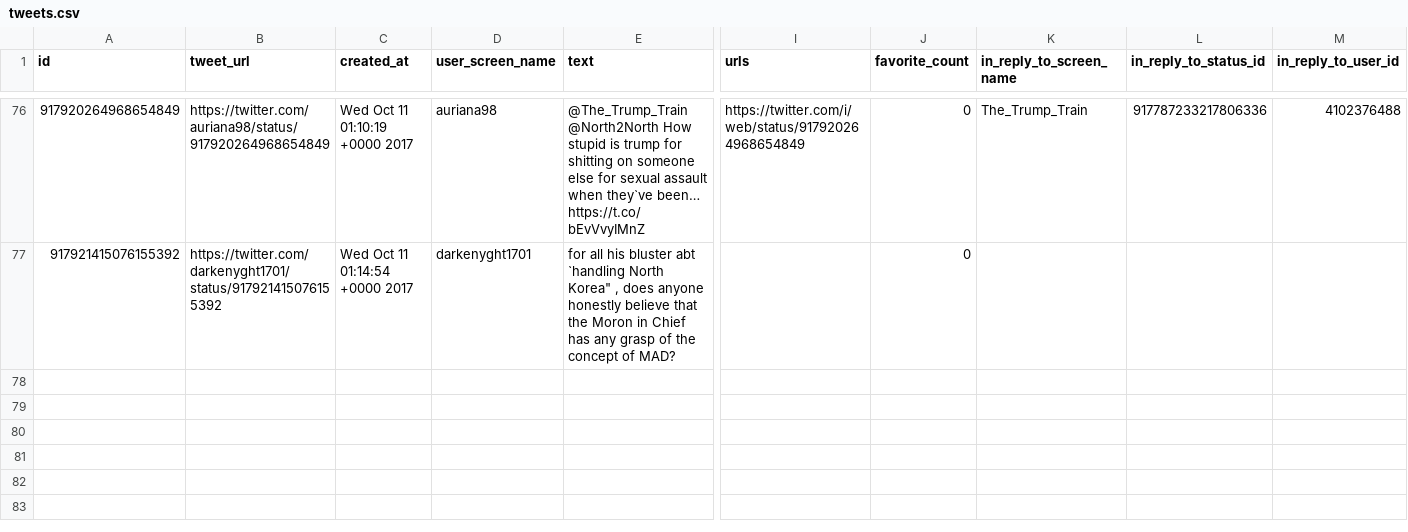
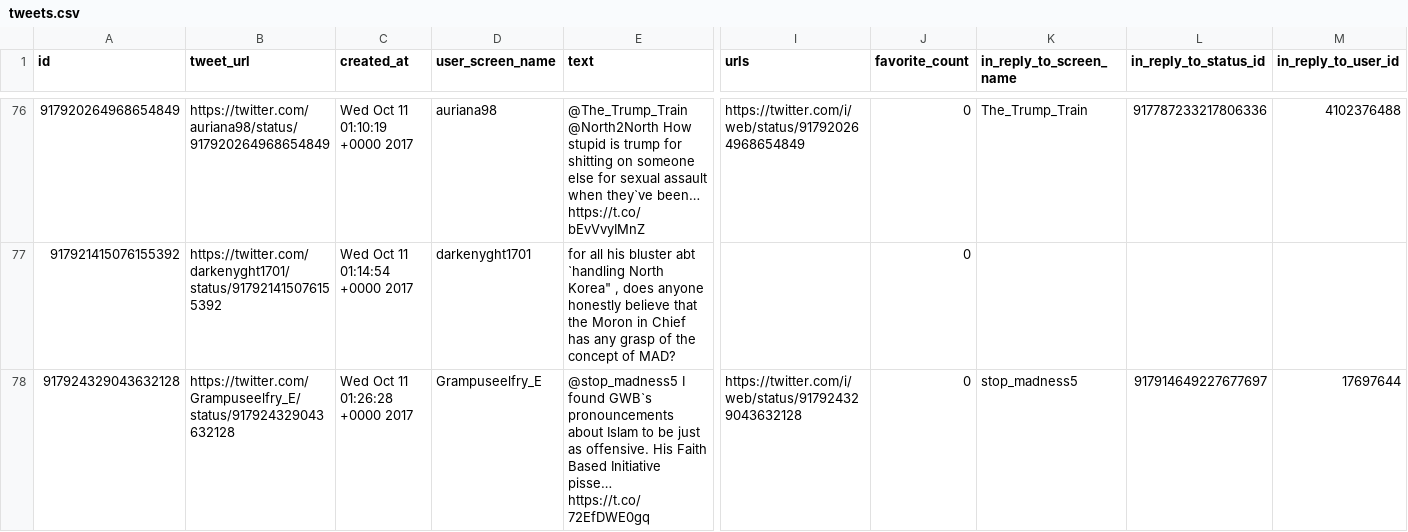
Before and after one commit to edsu/apostrophe, a CSV file: tweets.csv, drawn as a sheet; only a part is shown, gaps mark what is left out; rows hold the shown columns only; the diff names each change by its address in the sheet, - before the commit and + after, or states it on an @@ line.

Commit message:
latest content at Wed Oct 11 01:45:01 UTC 2017

```diff
--- a/tweets.csv
+++ b/tweets.csv
+row 78: 917924329043632128 | https://twitter.com/Grampuseelfry_E/status/917924329043632128 | Wed Oct 11 01:26:28 +0000 2017 | Grampuseelfry_E | @stop_madness5 I found GWB`s pronouncements about Islam to be just as offensive. His Faith Based Initiative pisse… https://t.co/72EfDWE0gq | https://twitter.com/i/web/status/917924329043632128 | 0 | stop_madness5 | 917914649227677697 | 17697644
```
